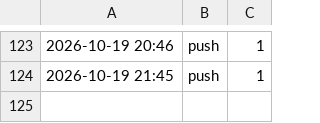
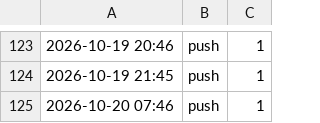
Before and after one commit to REI-SASAKI-HITOKACHi/one-marketing, a CSV file: data/line-sousin-kiroku.csv, drawn as a sheet; only a part is shown, gaps mark what is left out.

```diff
--- a/data/line-sousin-kiroku.csv
+++ b/data/line-sousin-kiroku.csv
@@ -124 +124,2 @@
 2026-10-19 21:45,push,1
+2026-10-20 07:46,push,1
```
Also changed, not shown: 2 other files.
